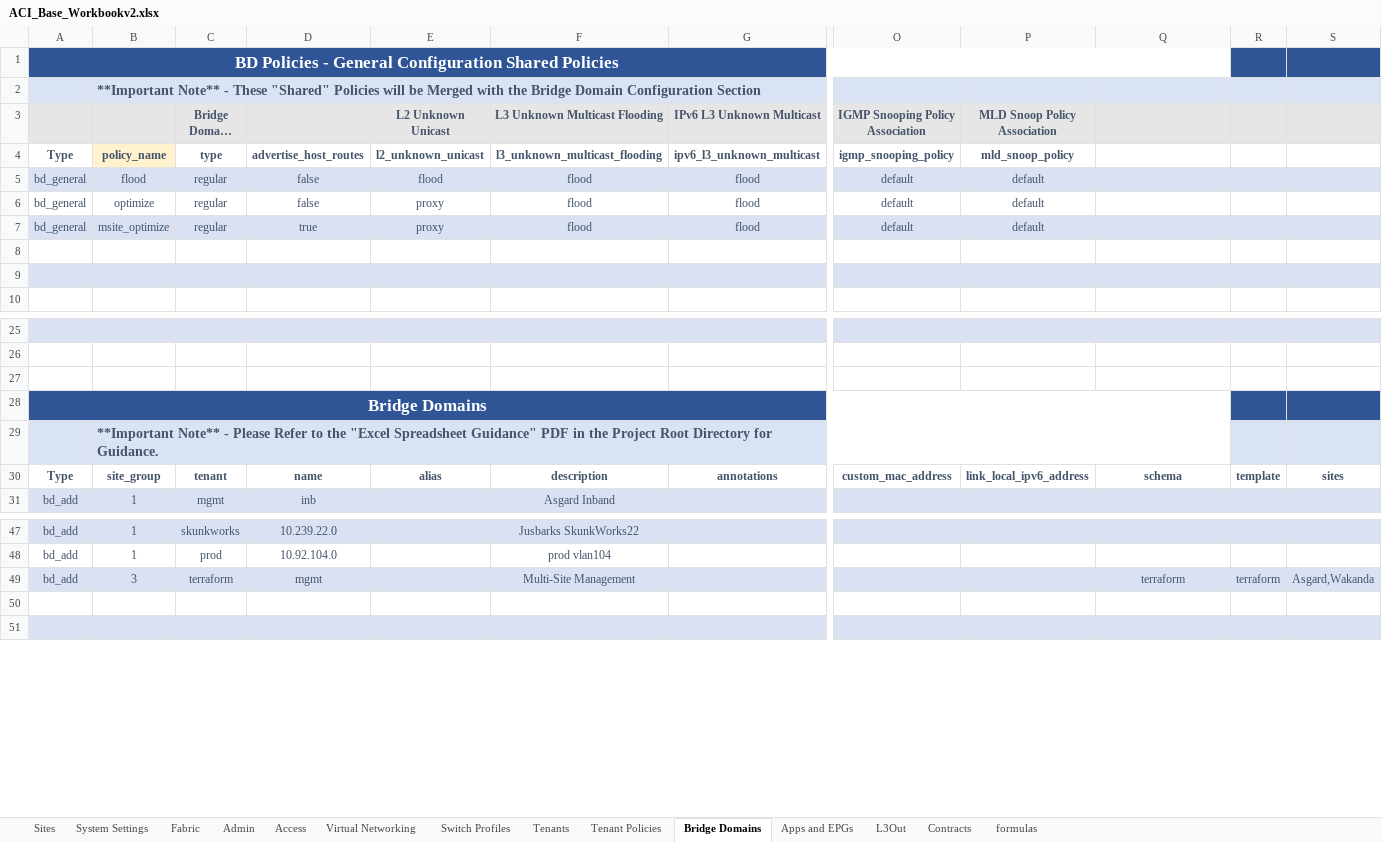
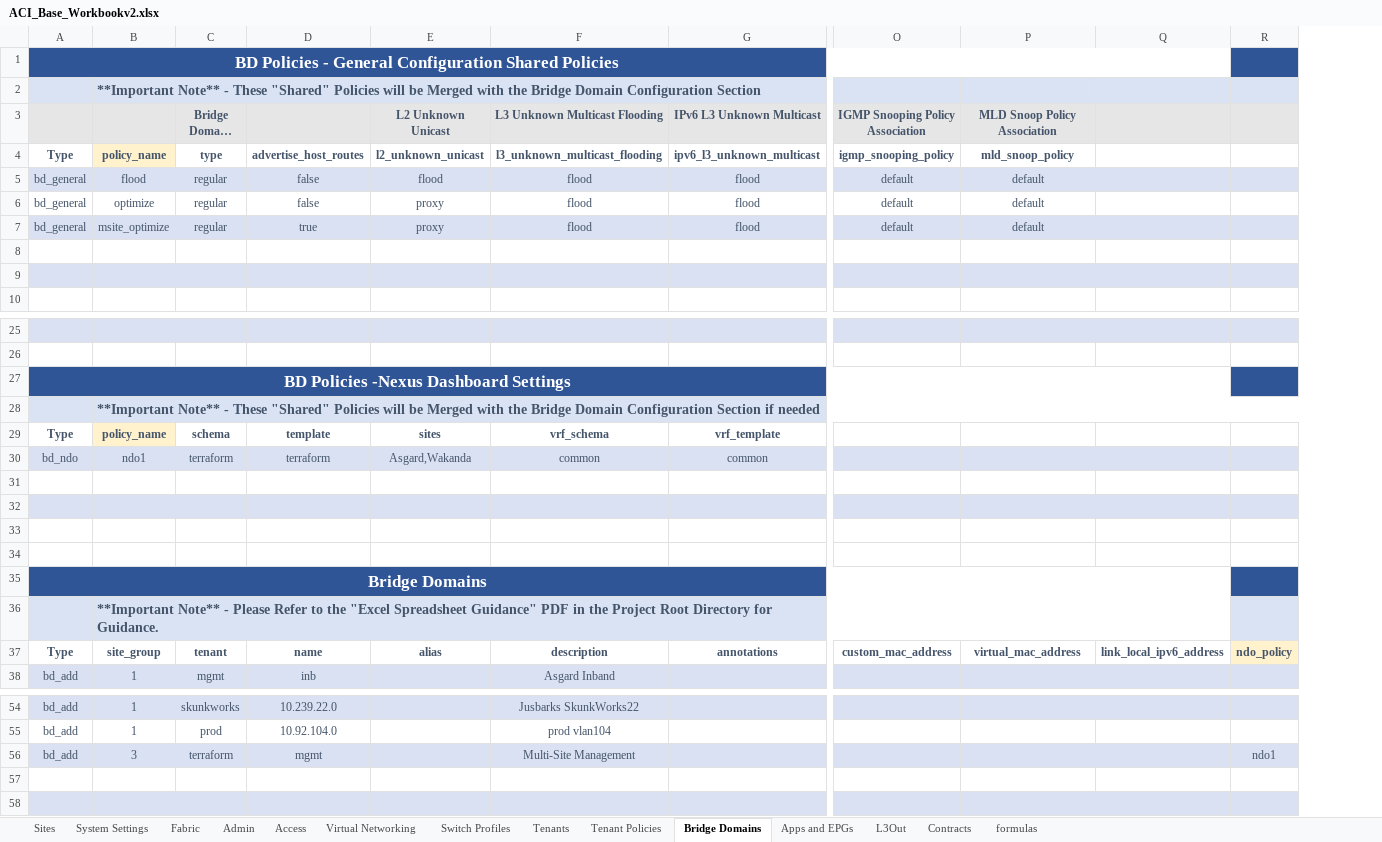
Before and after one commit to scotttyso/iac-easy-aci, an Excel workbook: ACI_Base_Workbookv2.xlsx, sheet Bridge Domains, drawn as a sheet; only a part is shown, gaps mark what is left out; long unchanged cells end in …; values as stored, in another font and other column widths than the file's, no borders; removed rows and columns are numbered as before the commit, all else as after; rows hold the shown columns only; the diff names each change by its address in the sheet, - before the commit and + after, or states it on an @@ line.

```diff
--- a/ACI_Base_Workbookv2.xlsx (sheet Bridge Domains)
+++ b/ACI_Base_Workbookv2.xlsx (sheet Bridge Domains)
-column R, row 30: template; row 49: terraform
-column S, row 30: sites; row 49: Asgard,Wakanda
+column R, row 37: ndo_policy; row 56: ndo1
+row 27: BD Policies -Nexus Dashboard Settings
+row 28:  | **Important Note** - These "Shared" Policies will be Merged with the Bridge Domain Configuration Section if needed
+row 29: Type | policy_name | schema | template | sites | vrf_schema | vrf_template
+row 30: bd_ndo | ndo1 | terraform | terraform | Asgard,Wakanda | common | common
+row 31: (empty)
+row 32: (empty)
+row 33: (empty)
-P37 (MLD Snoop Policy Association): link_local_ipv6_address
+P37 (MLD Snoop Policy Association): virtual_mac_address
-Q37: schema
+Q37: link_local_ipv6_address
-Q56: terraform
+Q56: (empty)
```
Also changed, not shown: sheet Tenants, Asgard_interface_selectors.xlsx, Wakanda_interface_selectors.xlsx, 4 other files.
